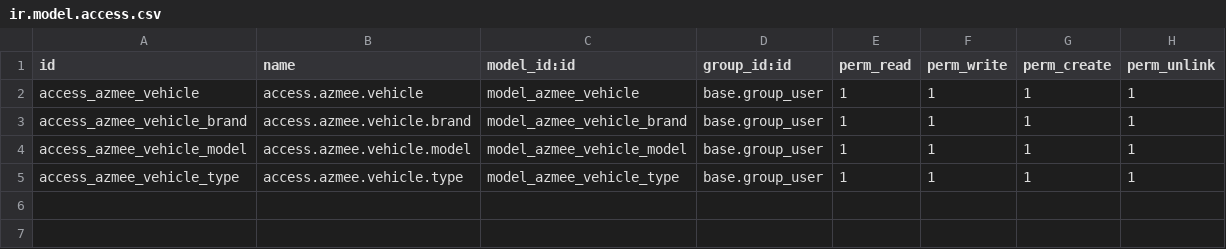
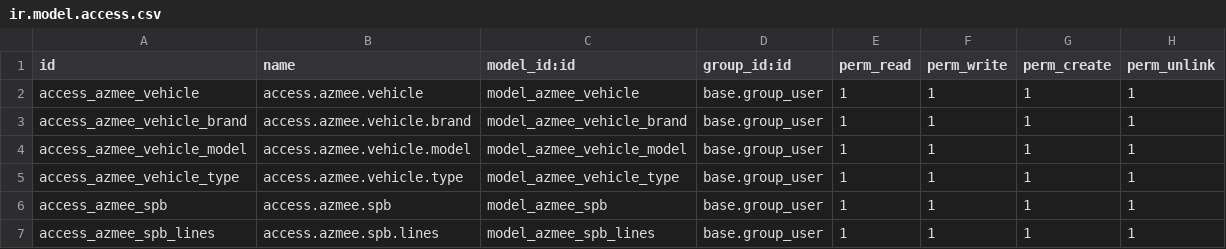
Before and after one commit to mazizf13/odoo-shipping-logistics, a CSV file: azmee_shipping_logistic/security/ir.model.access.csv, drawn as a sheet; the diff names each change by its address in the sheet, - before the commit and + after, or states it on an @@ line.

```diff
--- a/azmee_shipping_logistic/security/ir.model.access.csv
+++ b/azmee_shipping_logistic/security/ir.model.access.csv
+row 6: access_azmee_spb | access.azmee.spb | model_azmee_spb | base.group_user | 1 | 1 | 1 | 1
+row 7: access_azmee_spb_lines | access.azmee.spb.lines | model_azmee_spb_lines | base.group_user | 1 | 1 | 1 | 1
```
Also changed, not shown: 5 other files.
